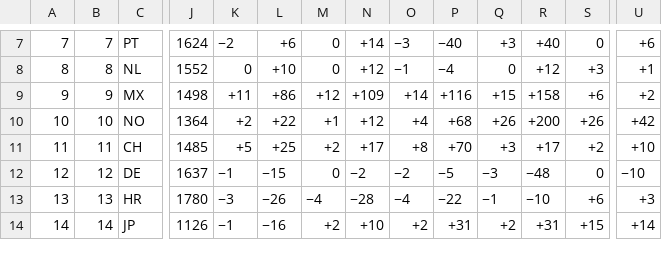
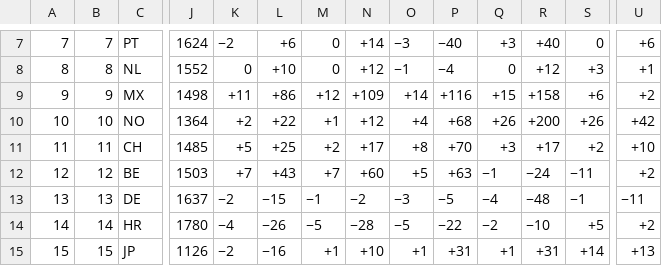
Before and after one commit to waledosunmu/worldcup-predictor, a TSV file: data/raw/elo_world.tsv, drawn as a sheet; only a part is shown, gaps mark what is left out; addresses are those after the commit; rows hold the shown columns only; the diff covers the shown part only; the diff names each change by its address in the sheet, - before the commit and + after, or states it on an @@ line.

```diff
--- a/data/raw/elo_world.tsv
+++ b/data/raw/elo_world.tsv
+row 12: 12 | 12 | BE | 1503 | +7 | +43 | +7 | +60 | +5 | +63 | −1 | −24 | −11 | +2
-A13: 12
+A13: 13
-B13: 12
+B13: 13
-K13: −1
+K13: −2
-M13: 0
+M13: −1
-O13: −2
+O13: −3
-Q13: −3
+Q13: −4
-S13: 0
+S13: −1
-U13: −10
+U13: −11
-A14: 13
+A14: 14
-B14: 13
+B14: 14
-K14: −3
+K14: −4
-M14: −4
+M14: −5
-O14: −4
+O14: −5
-Q14: −1
+Q14: −2
-S14: +6
+S14: +5
-U14: +3
+U14: +2
-A15: 14
+A15: 15
-B15: 14
+B15: 15
-K15: −1
+K15: −2
-M15: +2
+M15: +1
-O15: +2
+O15: +1
-Q15: +2
+Q15: +1
-S15: +15
+S15: +14
-U15: +14
+U15: +13
```
Also changed, not shown: 1 added row, 2 removed rows and 32 edited cells elsewhere in this file, 12 other files.
